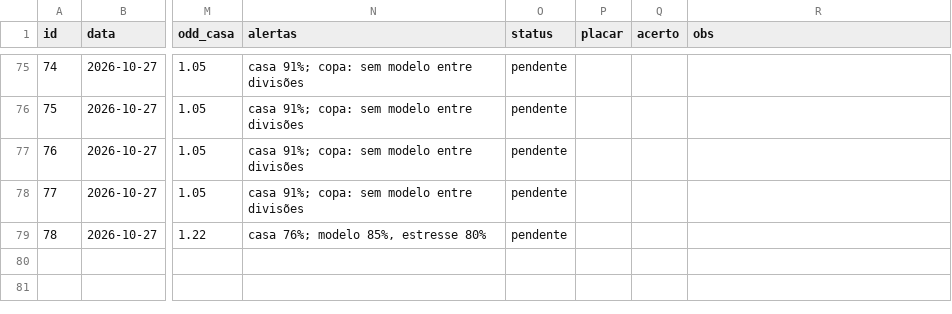
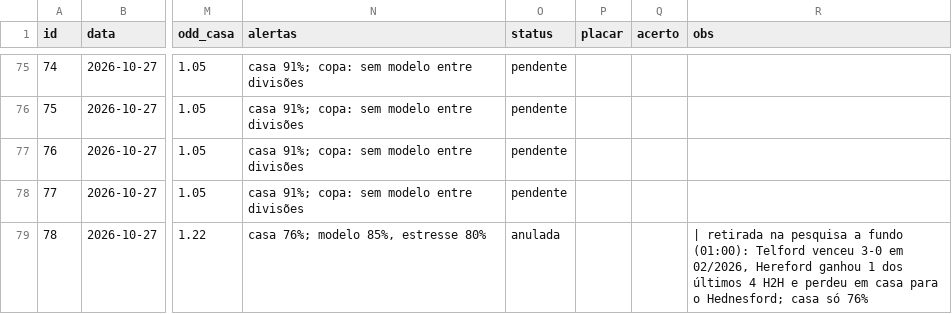
Before and after one commit to danieldarkness05-byte/Pesquisa-de-futebol, a CSV file: dados/previsoes.csv, drawn as a sheet; only a part is shown, gaps mark what is left out; the diff names each change by its address in the sheet, - before the commit and + after, or states it on an @@ line.

```diff
--- a/dados/previsoes.csv
+++ b/dados/previsoes.csv
-O79 (status): pendente
+O79 (status): anulada
-R79 (obs): (empty)
+R79 (obs): | retirada na pesquisa a fundo (01:00): Telford venceu 3-0 em 02/2026, Hereford ganhou 1 dos últimos 4 H2H e perdeu em casa para o Hednesford; casa só 76%
```
Also changed, not shown: 1 other file.
